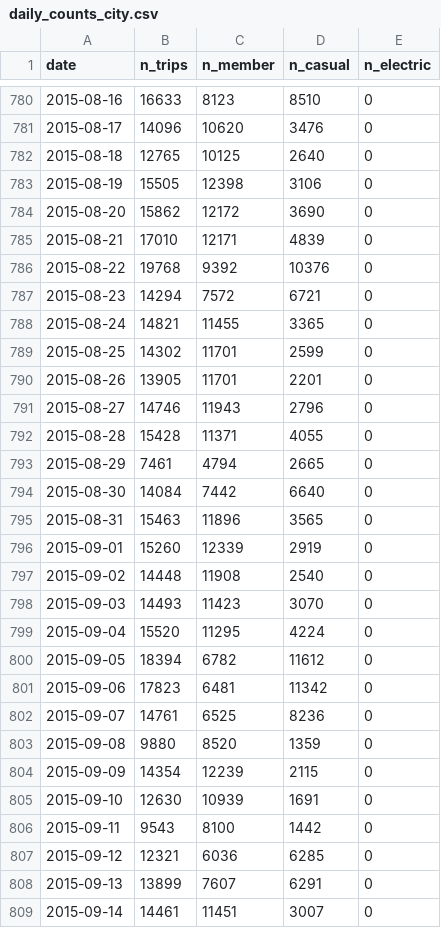
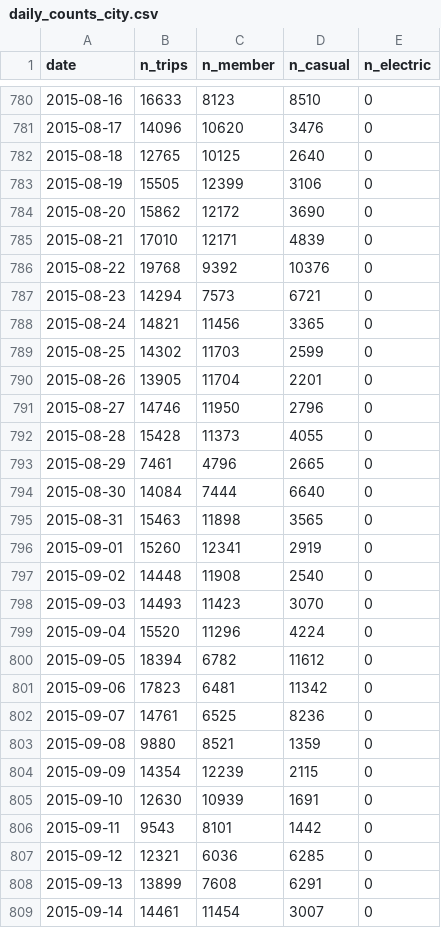
Before and after one commit to laure-cio/ADA-project2026, a CSV file: data/daily_counts_city.csv, drawn as a sheet; only a part is shown, gaps mark what is left out; the diff covers the shown part only.

Commit message:
Descriptive statistics, hybrid grid (37 cells), count tables

```diff
--- a/data/daily_counts_city.csv
+++ b/data/daily_counts_city.csv
@@ -782,3 +782,3 @@ date,n_trips,n_member,n_casual,n_electric
 2015-08-18,12765,10125,2640,0
-2015-08-19,15505,12398,3106,0
+2015-08-19,15505,12399,3106,0
 2015-08-20,15862,12172,3690,0
@@ -786,15 +786,15 @@ date,n_trips,n_member,n_casual,n_electric
 2015-08-22,19768,9392,10376,0
-2015-08-23,14294,7572,6721,0
-2015-08-24,14821,11455,3365,0
-2015-08-25,14302,11701,2599,0
-2015-08-26,13905,11701,2201,0
-2015-08-27,14746,11943,2796,0
-2015-08-28,15428,11371,4055,0
-2015-08-29,7461,4794,2665,0
-2015-08-30,14084,7442,6640,0
-2015-08-31,15463,11896,3565,0
-2015-09-01,15260,12339,2919,0
+2015-08-23,14294,7573,6721,0
+2015-08-24,14821,11456,3365,0
+2015-08-25,14302,11703,2599,0
+2015-08-26,13905,11704,2201,0
+2015-08-27,14746,11950,2796,0
+2015-08-28,15428,11373,4055,0
+2015-08-29,7461,4796,2665,0
+2015-08-30,14084,7444,6640,0
+2015-08-31,15463,11898,3565,0
+2015-09-01,15260,12341,2919,0
 2015-09-02,14448,11908,2540,0
 2015-09-03,14493,11423,3070,0
-2015-09-04,15520,11295,4224,0
+2015-09-04,15520,11296,4224,0
 2015-09-05,18394,6782,11612,0
@@ -802,8 +802,8 @@ date,n_trips,n_member,n_casual,n_electric
 2015-09-07,14761,6525,8236,0
-2015-09-08,9880,8520,1359,0
+2015-09-08,9880,8521,1359,0
 2015-09-09,14354,12239,2115,0
 2015-09-10,12630,10939,1691,0
-2015-09-11,9543,8100,1442,0
+2015-09-11,9543,8101,1442,0
 2015-09-12,12321,6036,6285,0
-2015-09-13,13899,7607,6291,0
-2015-09-14,14461,11451,3007,0
+2015-09-13,13899,7608,6291,0
+2015-09-14,14461,11454,3007,0
```
Also changed, not shown: 91 edited cells elsewhere in this file, 10 other files.
